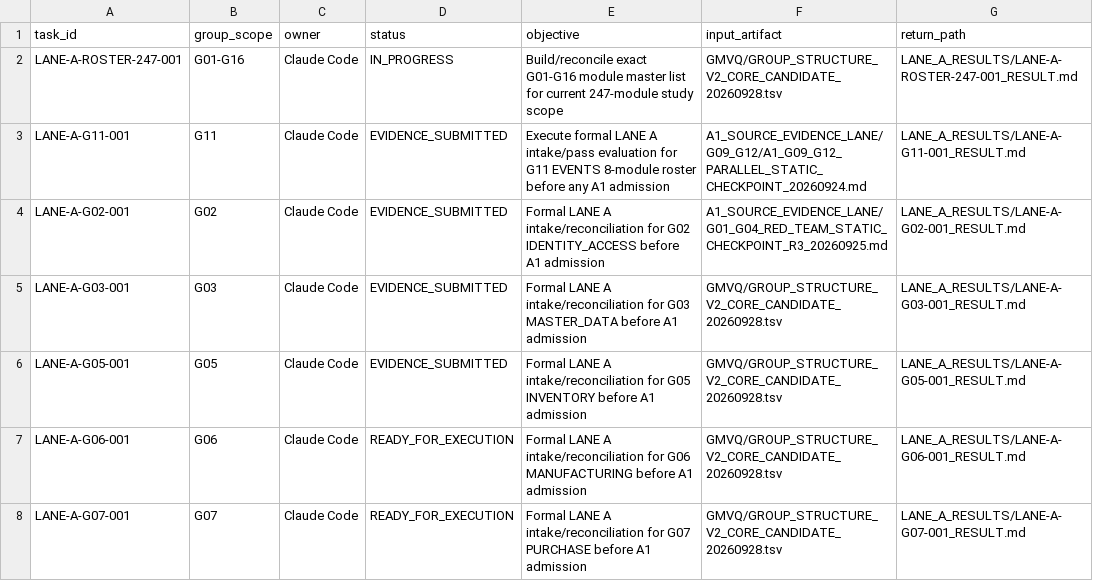
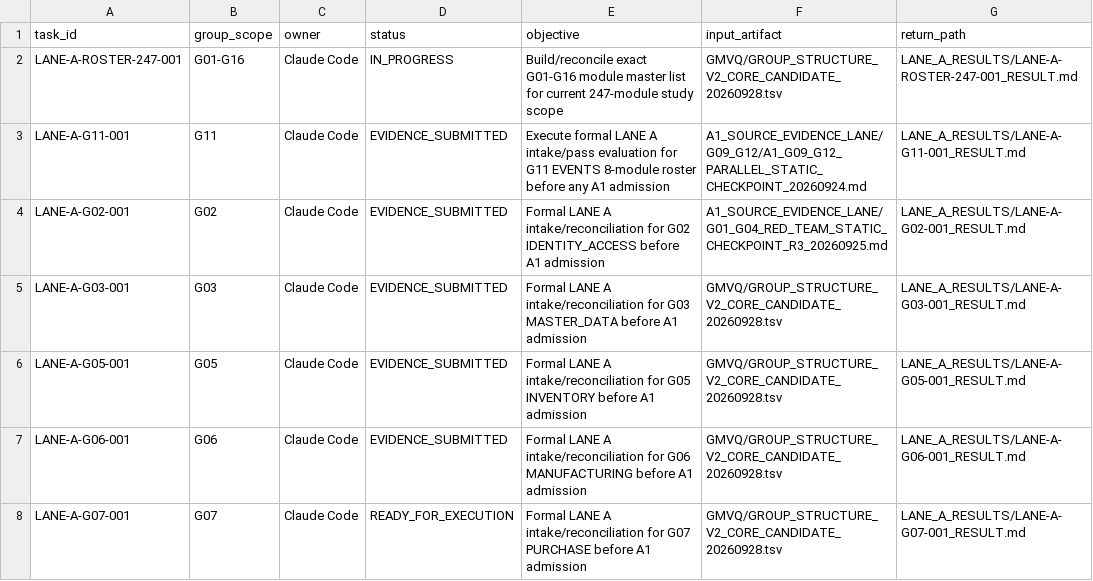
Before and after one commit to TH-PATTARAKRIT/AI-Collaboration-Hub, a TSV file: 99_SMEsPlus_Enterprise_Suite/01_Governance/COMMUNITY19/LANE_A_CONTROL/LANE_A_TASK_REGISTER.tsv, drawn as a sheet; only a part is shown; the diff names each change by its address in the sheet, - before the commit and + after, or states it on an @@ line.

```diff
--- a/99_SMEsPlus_Enterprise_Suite/01_Governance/COMMUNITY19/LANE_A_CONTROL/LANE_A_TASK_REGISTER.tsv
+++ b/99_SMEsPlus_Enterprise_Suite/01_Governance/COMMUNITY19/LANE_A_CONTROL/LANE_A_TASK_REGISTER.tsv
-D7 (status): READY_FOR_EXECUTION
+D7 (status): EVIDENCE_SUBMITTED
```
Also changed, not shown: 3 other files.
